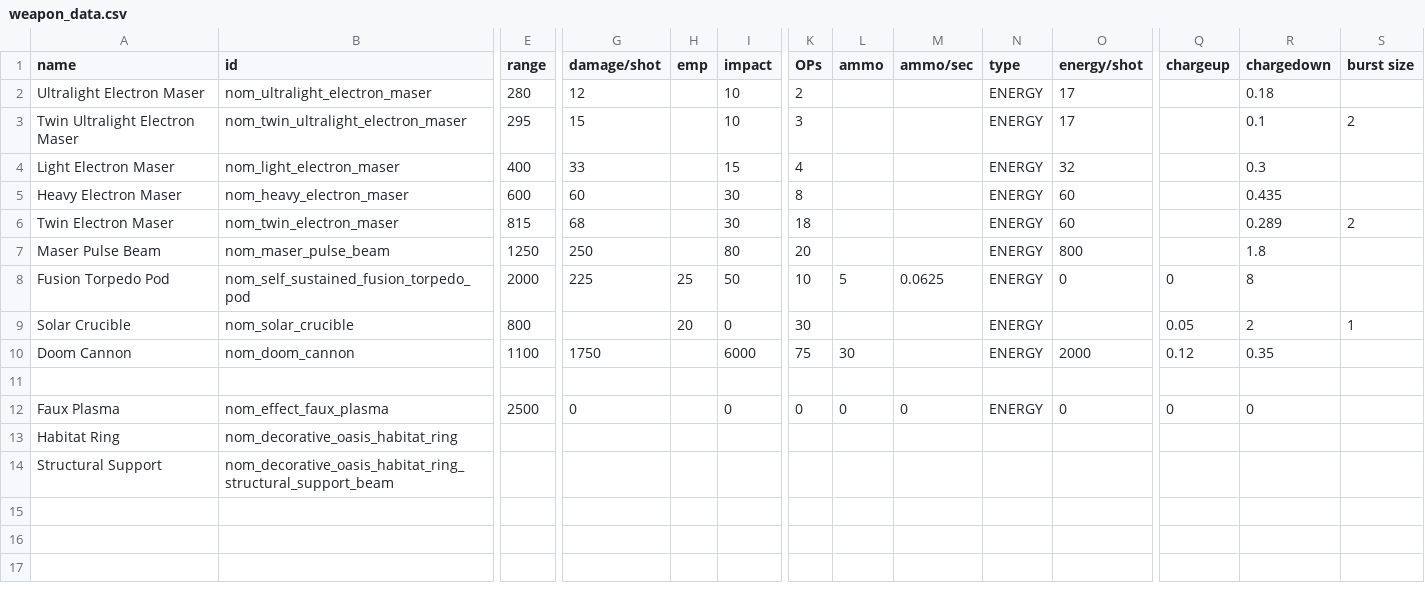
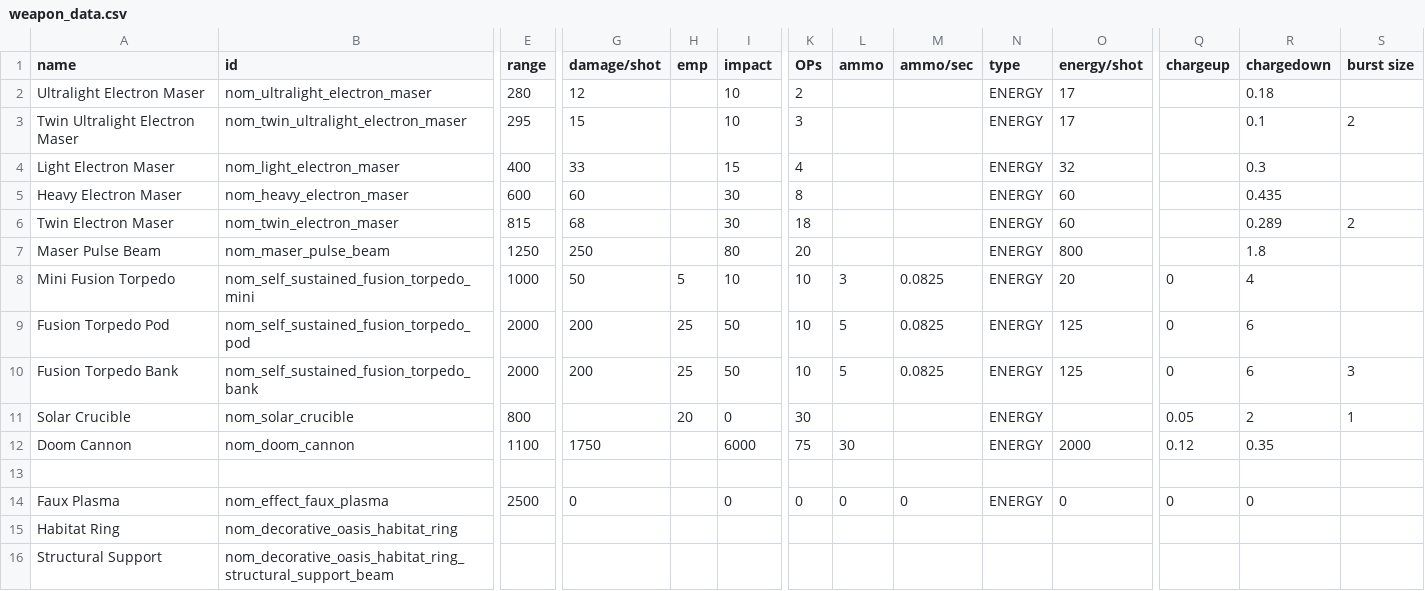
Before and after one commit to Trylobot/ss-nom, a CSV file: data/weapons/weapon_data.csv, drawn as a sheet; only a part is shown, gaps mark what is left out; addresses are those after the commit; rows hold the shown columns only; the diff names each change by its address in the sheet, - before the commit and + after, or states it on an @@ line.

Commit message:
various torpedos (in progress)

```diff
--- a/data/weapons/weapon_data.csv
+++ b/data/weapons/weapon_data.csv
+row 8: Mini Fusion Torpedo | nom_self_sustained_fusion_torpedo_mini | 1000 | 50 | 5 | 10 | 10 | 3 | 0.0825 | ENERGY | 20 | 0 | 4
-G9 (damage/shot): 225
+G9 (damage/shot): 200
-M9 (ammo/sec): 0.0625
+M9 (ammo/sec): 0.0825
-O9 (energy/shot): 0
+O9 (energy/shot): 125
-R9 (chargedown): 8
+R9 (chargedown): 6
+row 10: Fusion Torpedo Bank | nom_self_sustained_fusion_torpedo_bank | 2000 | 200 | 25 | 50 | 10 | 5 | 0.0825 | ENERGY | 125 | 0 | 6 | 3
```
Also changed, not shown: data/hulls/ship_data.csv, 9 other files.
